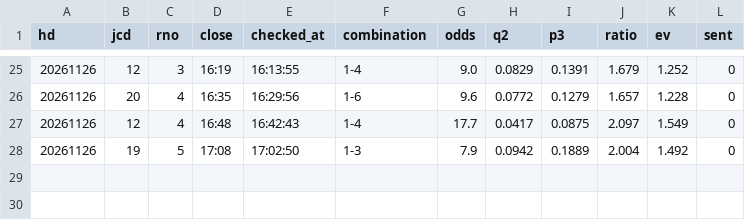
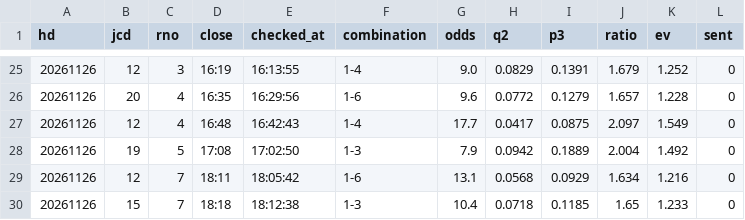
Before and after one commit to tatumibanno-arch/verbose-engine, a CSV file: data/live/log/20261126_s0_2t.csv, drawn as a sheet; only a part is shown, gaps mark what is left out; the diff names each change by its address in the sheet, - before the commit and + after, or states it on an @@ line.

```diff
--- a/data/live/log/20261126_s0_2t.csv
+++ b/data/live/log/20261126_s0_2t.csv
+row 29: 20261126 | 12 | 7 | 18:11 | 18:05:42 | 1-6 | 13.1 | 0.0568 | 0.0929 | 1.634 | 1.216 | 0
+row 30: 20261126 | 15 | 7 | 18:18 | 18:12:38 | 1-3 | 10.4 | 0.0718 | 0.1185 | 1.65 | 1.233 | 0
```
Also changed, not shown: data/live/log/20261126_s0.csv, data/live/log/20261126_s0_lapone.csv, 4 other files.
